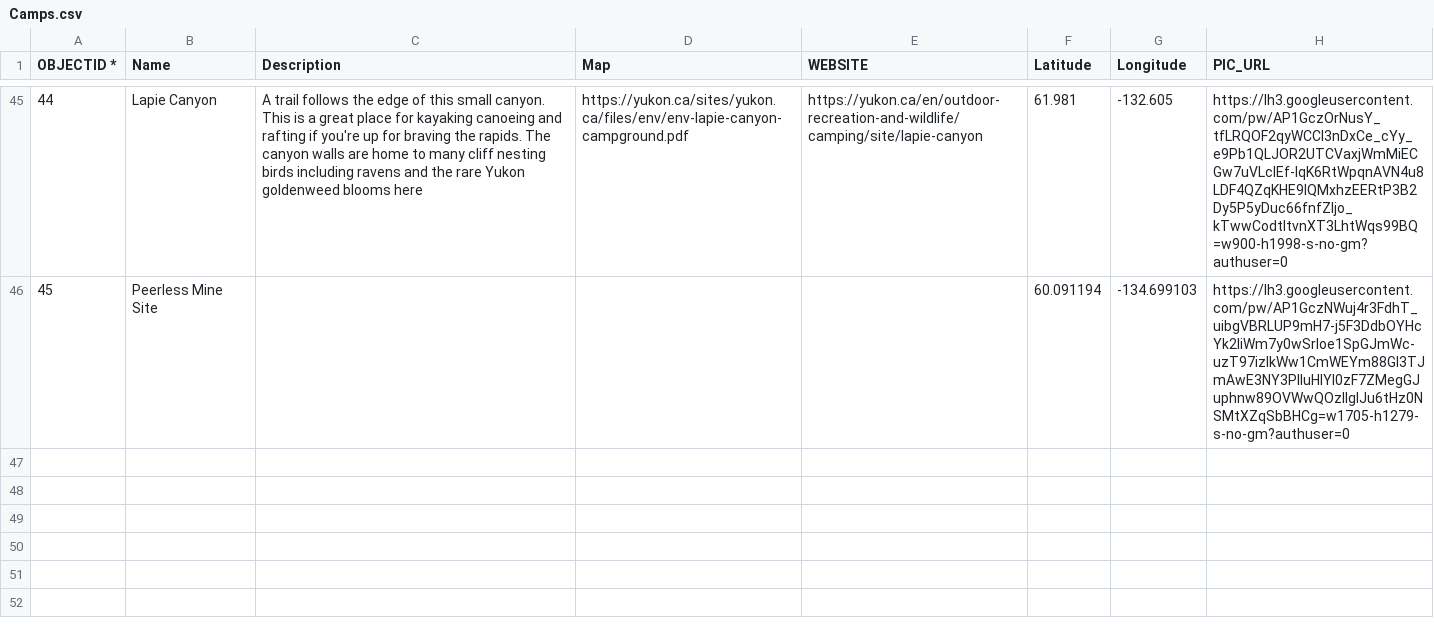
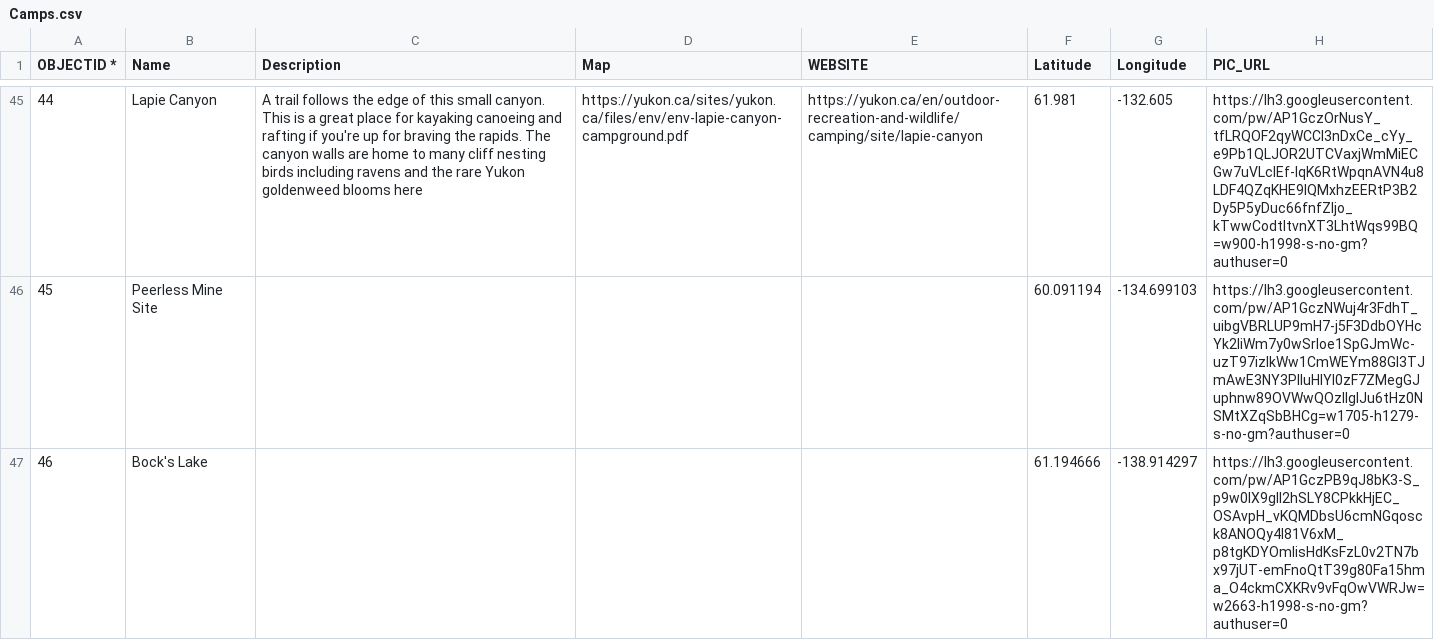
Before and after one commit to bgrrw/Yukon, a CSV file: CSV/Camps.csv, drawn as a sheet; only a part is shown, gaps mark what is left out; the diff names each change by its address in the sheet, - before the commit and + after, or states it on an @@ line.

Commit message:
Update Camps.csv

```diff
--- a/CSV/Camps.csv
+++ b/CSV/Camps.csv
+row 47: 46 | Bock's Lake |  |  |  | 61.194666 | -138.914297 | https://lh3.googleusercontent.com/pw/AP1GczPB9qJ8bK3-S_p9w0IX9glI2hSLY8CPkkHjEC_OSAvpH_vKQMDbsU6cmNGqosck8ANOQy4I81V6xM_p8tgKDYOmlisHdKsFzL0v2TN7bx97jUT-emFnoQtT39g80Fa15hma_O4ckmCXKRv9vFqOwVWRJw=w2663-h1998-s-no-gm?authuser=0
```
